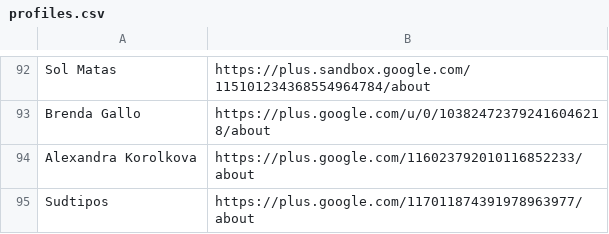
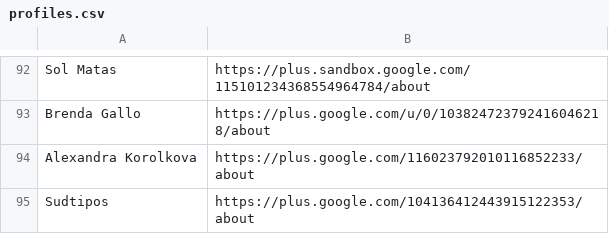
Before and after one commit to StudioCreate/googlefontdirectory-hg, a CSV file: designers/profiles.csv, drawn as a sheet; only a part is shown, gaps mark what is left out.

Commit message:
Updating Sudtipos Page link

```diff
--- a/designers/profiles.csv
+++ b/designers/profiles.csv
@@ -94,2 +94,2 @@ Brenda Gallo,https://plus.google.com/u/0/103824723792416046218/about
 Alexandra Korolkova,https://plus.google.com/116023792010116852233/about
-Sudtipos,https://plus.google.com/117011874391978963977/about
+Sudtipos,https://plus.google.com/104136412443915122353/about
```
